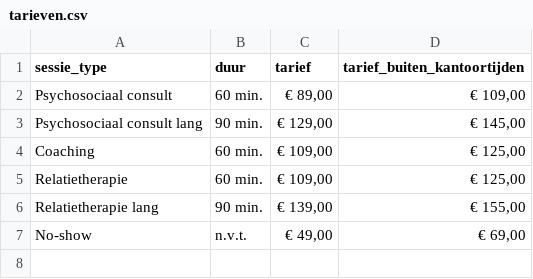
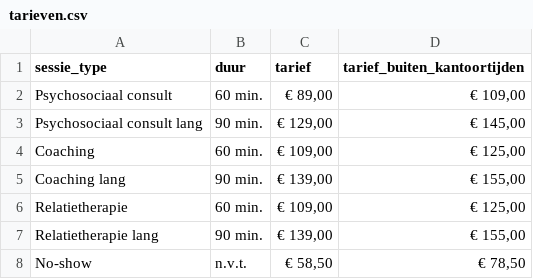
Before and after one commit to westgeest-psychologie/westgeest-psychologie.github.io, a CSV file: _data/tarieven.csv, drawn as a sheet.

Commit message:
updated tarieven

```diff
--- a/_data/tarieven.csv
+++ b/_data/tarieven.csv
@@ -4,4 +4,5 @@
 "Coaching","60 min.","€ 109,00","€ 125,00"
+"Coaching lang","90 min.","€ 139,00","€ 155,00"
 "Relatietherapie","60 min.","€ 109,00","€ 125,00"
 "Relatietherapie lang","90 min.","€ 139,00","€ 155,00"
-"No-show","n.v.t.","€ 49,00","€ 69,00"
+"No-show","n.v.t.","€ 58,50","€ 78,50"
```
Also changed, not shown: 1 other file.
